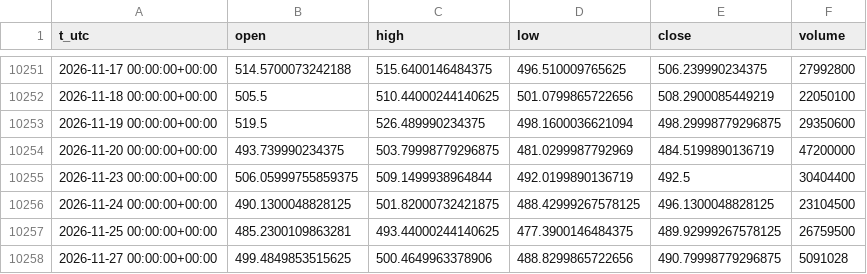
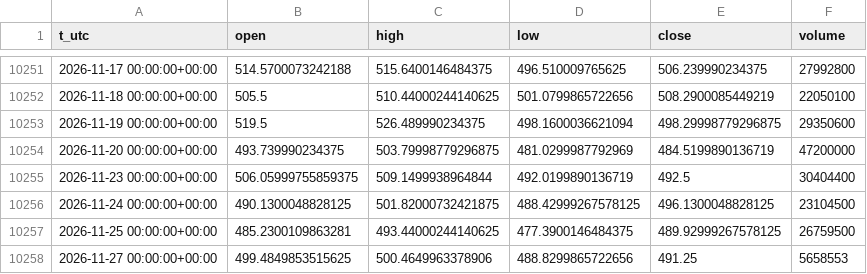
Before and after one commit to egedogann/piyasa-veri, a CSV file: data/d1/MSFT.csv, drawn as a sheet; only a part is shown, gaps mark what is left out.

```diff
--- a/data/d1/MSFT.csv
+++ b/data/d1/MSFT.csv
@@ -10257,2 +10257,2 @@ t_utc,open,high,low,close,volume
 2026-11-25 00:00:00+00:00,485.2300109863281,493.44000244140625,477.3900146484375,489.92999267578125,26759500
-2026-11-27 00:00:00+00:00,499.4849853515625,500.4649963378906,488.8299865722656,490.79998779296875,5091028
+2026-11-27 00:00:00+00:00,499.4849853515625,500.4649963378906,488.8299865722656,491.25,5658553
```
Also changed, not shown: data/d1/TIP.csv, data/d1/TLT.csv, 39 other files.
